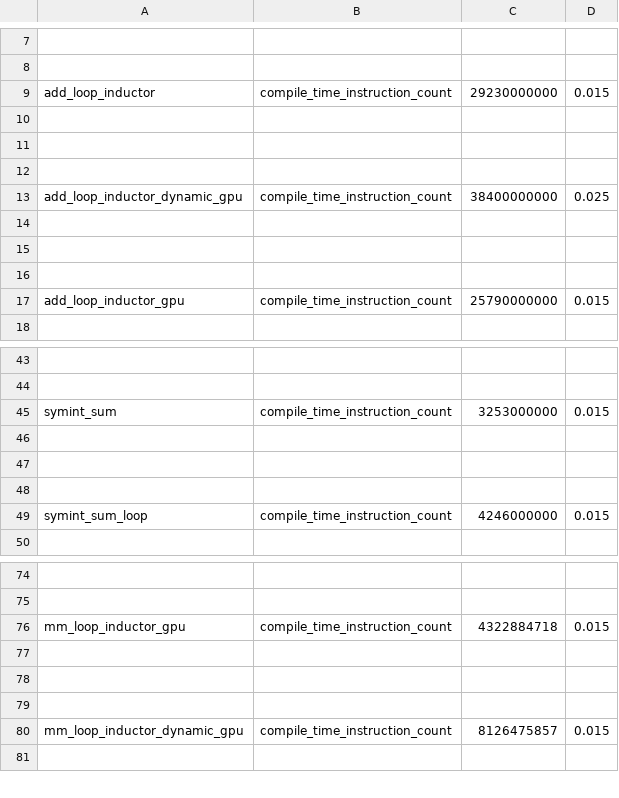
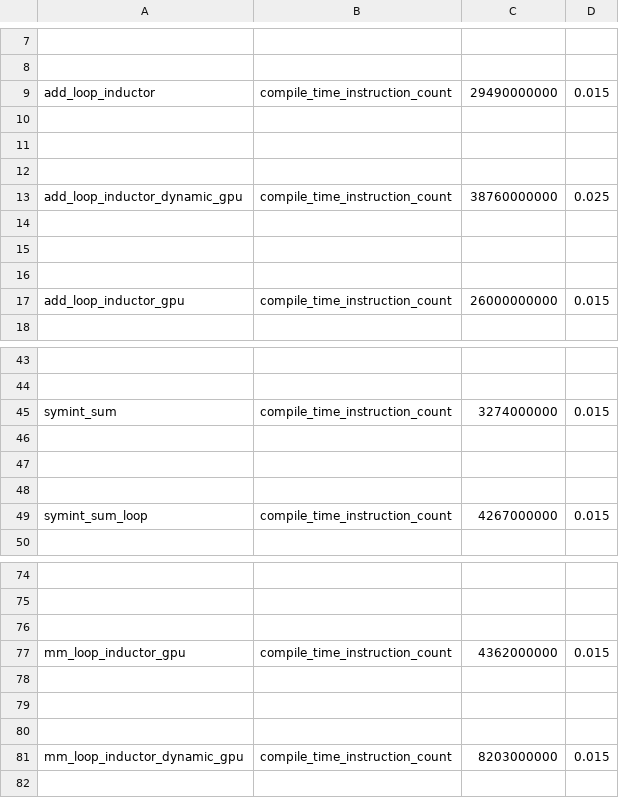
Before and after one commit to HabanaAI/pytorch-fork, a CSV file: benchmarks/dynamo/pr_time_benchmarks/expected_results.csv, drawn as a sheet; only a part is shown, gaps mark what is left out; addresses are those after the commit; the diff covers the shown part only; the diff names each change by its address in the sheet, - before the commit and + after, or states it on an @@ line.

Commit message:
update expected results (#157010)
<img width="1490" alt="Screenshot 2025-06-26 at 12 30 46 PM" src="https://github.com/user-attachments/assets/4df626d4-3010-4362-974c-fb96fa68b29f" />

<img width="904" alt="Screenshot 2025-06-26 at 12 28 29 PM" src="https://github.com/user-attachments/assets/42626892-27e1-4e69-9efc-c9baf80c5384" />

<img width="752" alt="Screenshot 2025-06-26 at 12 29 05 PM" src="https://github.com/user-attachments/assets/0b1afb30-5868-4ba6-9985-2cc7994a4227" />
PR https://github.com/pytorch/pytorch/pull/152011
added slight regression

<br class="Apple-interchange-newline">

Pull Request resolved: https://github.com/pytorch/pytorch/pull/157010
Approved by: https://github.com/zou3519

```diff
--- a/benchmarks/dynamo/pr_time_benchmarks/expected_results.csv
+++ b/benchmarks/dynamo/pr_time_benchmarks/expected_results.csv
-C9: 29230000000
+C9: 29490000000
-C13: 38400000000
+C13: 38760000000
-C17: 25790000000
+C17: 26000000000
-C45: 3253000000
+C45: 3274000000
-C49: 4246000000
+C49: 4267000000
+row 76: (empty)
-C77: 4322884718
+C77: 4362000000
-C81: 8126475857
+C81: 8203000000
```
Also changed, not shown: 4 edited cells elsewhere in this file.
